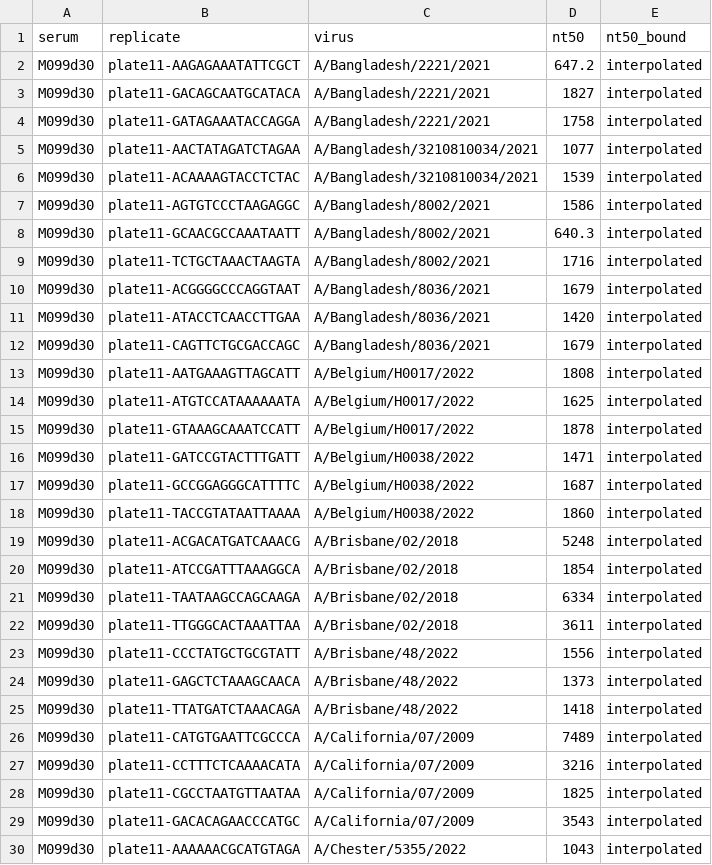
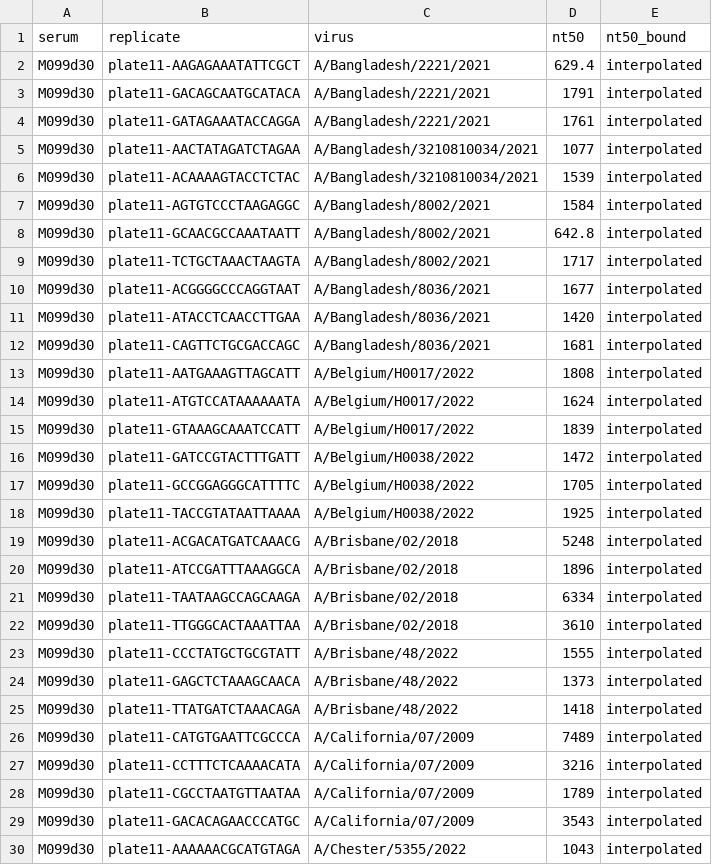
Before and after one commit to jbloomlab/seqneut-pipeline, a CSV file: test_example/results/sera/M099d30/titers_per_replicate.csv, drawn as a sheet; only a part is shown; the diff covers the shown part only.

```diff
--- a/test_example/results/sera/M099d30/titers_per_replicate.csv
+++ b/test_example/results/sera/M099d30/titers_per_replicate.csv
@@ -1,24 +1,24 @@
 serum,replicate,virus,nt50,nt50_bound
-M099d30,plate11-AAGAGAAATATTCGCT,A/Bangladesh/2221/2021,647.2,interpolated
-M099d30,plate11-GACAGCAATGCATACA,A/Bangladesh/2221/2021,1827,interpolated
-M099d30,plate11-GATAGAAATACCAGGA,A/Bangladesh/2221/2021,1758,interpolated
+M099d30,plate11-AAGAGAAATATTCGCT,A/Bangladesh/2221/2021,629.4,interpolated
+M099d30,plate11-GACAGCAATGCATACA,A/Bangladesh/2221/2021,1791,interpolated
+M099d30,plate11-GATAGAAATACCAGGA,A/Bangladesh/2221/2021,1761,interpolated
 M099d30,plate11-AACTATAGATCTAGAA,A/Bangladesh/3210810034/2021,1077,interpolated
 M099d30,plate11-ACAAAAGTACCTCTAC,A/Bangladesh/3210810034/2021,1539,interpolated
-M099d30,plate11-AGTGTCCCTAAGAGGC,A/Bangladesh/8002/2021,1586,interpolated
-M099d30,plate11-GCAACGCCAAATAATT,A/Bangladesh/8002/2021,640.3,interpolated
-M099d30,plate11-TCTGCTAAACTAAGTA,A/Bangladesh/8002/2021,1716,interpolated
-M099d30,plate11-ACGGGGCCCAGGTAAT,A/Bangladesh/8036/2021,1679,interpolated
+M099d30,plate11-AGTGTCCCTAAGAGGC,A/Bangladesh/8002/2021,1584,interpolated
+M099d30,plate11-GCAACGCCAAATAATT,A/Bangladesh/8002/2021,642.8,interpolated
+M099d30,plate11-TCTGCTAAACTAAGTA,A/Bangladesh/8002/2021,1717,interpolated
+M099d30,plate11-ACGGGGCCCAGGTAAT,A/Bangladesh/8036/2021,1677,interpolated
 M099d30,plate11-ATACCTCAACCTTGAA,A/Bangladesh/8036/2021,1420,interpolated
-M099d30,plate11-CAGTTCTGCGACCAGC,A/Bangladesh/8036/2021,1679,interpolated
+M099d30,plate11-CAGTTCTGCGACCAGC,A/Bangladesh/8036/2021,1681,interpolated
 M099d30,plate11-AATGAAAGTTAGCATT,A/Belgium/H0017/2022,1808,interpolated
-M099d30,plate11-ATGTCCATAAAAAATA,A/Belgium/H0017/2022,1625,interpolated
-M099d30,plate11-GTAAAGCAAATCCATT,A/Belgium/H0017/2022,1878,interpolated
-M099d30,plate11-GATCCGTACTTTGATT,A/Belgium/H0038/2022,1471,interpolated
-M099d30,plate11-GCCGGAGGGCATTTTC,A/Belgium/H0038/2022,1687,interpolated
-M099d30,plate11-TACCGTATAATTAAAA,A/Belgium/H0038/2022,1860,interpolated
+M099d30,plate11-ATGTCCATAAAAAATA,A/Belgium/H0017/2022,1624,interpolated
+M099d30,plate11-GTAAAGCAAATCCATT,A/Belgium/H0017/2022,1839,interpolated
+M099d30,plate11-GATCCGTACTTTGATT,A/Belgium/H0038/2022,1472,interpolated
+M099d30,plate11-GCCGGAGGGCATTTTC,A/Belgium/H0038/2022,1705,interpolated
+M099d30,plate11-TACCGTATAATTAAAA,A/Belgium/H0038/2022,1925,interpolated
 M099d30,plate11-ACGACATGATCAAACG,A/Brisbane/02/2018,5248,interpolated
-M099d30,plate11-ATCCGATTTAAAGGCA,A/Brisbane/02/2018,1854,interpolated
+M099d30,plate11-ATCCGATTTAAAGGCA,A/Brisbane/02/2018,1896,interpolated
 M099d30,plate11-TAATAAGCCAGCAAGA,A/Brisbane/02/2018,6334,interpolated
-M099d30,plate11-TTGGGCACTAAATTAA,A/Brisbane/02/2018,3611,interpolated
-M099d30,plate11-CCCTATGCTGCGTATT,A/Brisbane/48/2022,1556,interpolated
+M099d30,plate11-TTGGGCACTAAATTAA,A/Brisbane/02/2018,3610,interpolated
+M099d30,plate11-CCCTATGCTGCGTATT,A/Brisbane/48/2022,1555,interpolated
 M099d30,plate11-GAGCTCTAAAGCAACA,A/Brisbane/48/2022,1373,interpolated
@@ -27,3 +27,3 @@ M099d30,plate11-CATGTGAATTCGCCCA,A/California/07/2009,7489,interpolated
 M099d30,plate11-CCTTTCTCAAAACATA,A/California/07/2009,3216,interpolated
-M099d30,plate11-CGCCTAATGTTAATAA,A/California/07/2009,1825,interpolated
+M099d30,plate11-CGCCTAATGTTAATAA,A/California/07/2009,1789,interpolated
 M099d30,plate11-GACACAGAACCCATGC,A/California/07/2009,3543,interpolated
```
Also changed, not shown: 53 edited cells elsewhere in this file, test_example/results/sera/M099d0/titers_per_replicate.csv, test_example/results/sera/Y044d30/titers_median.csv, 15 other files.
